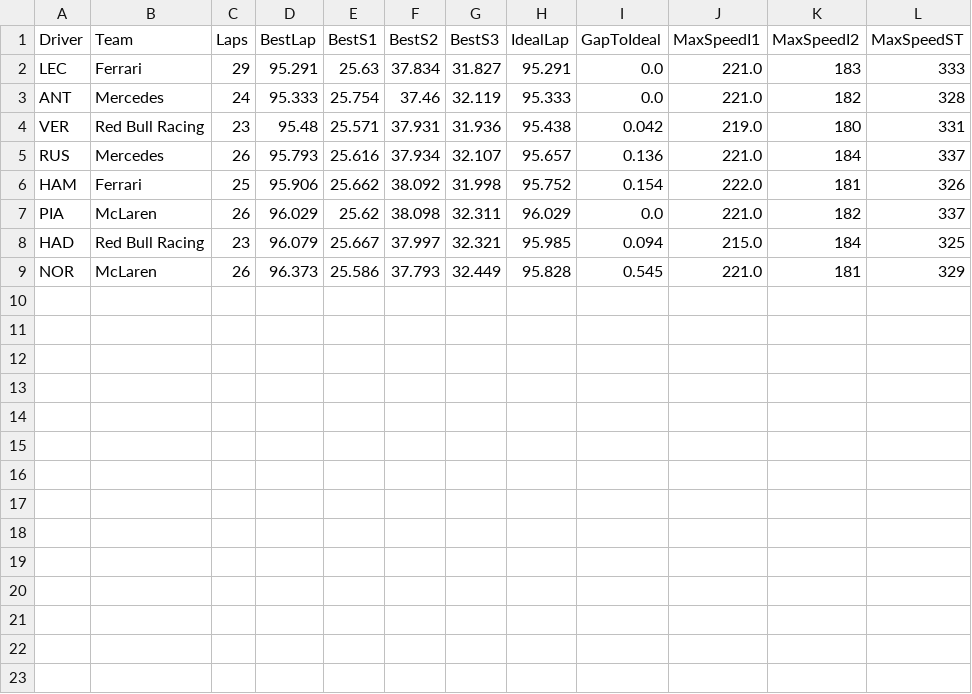
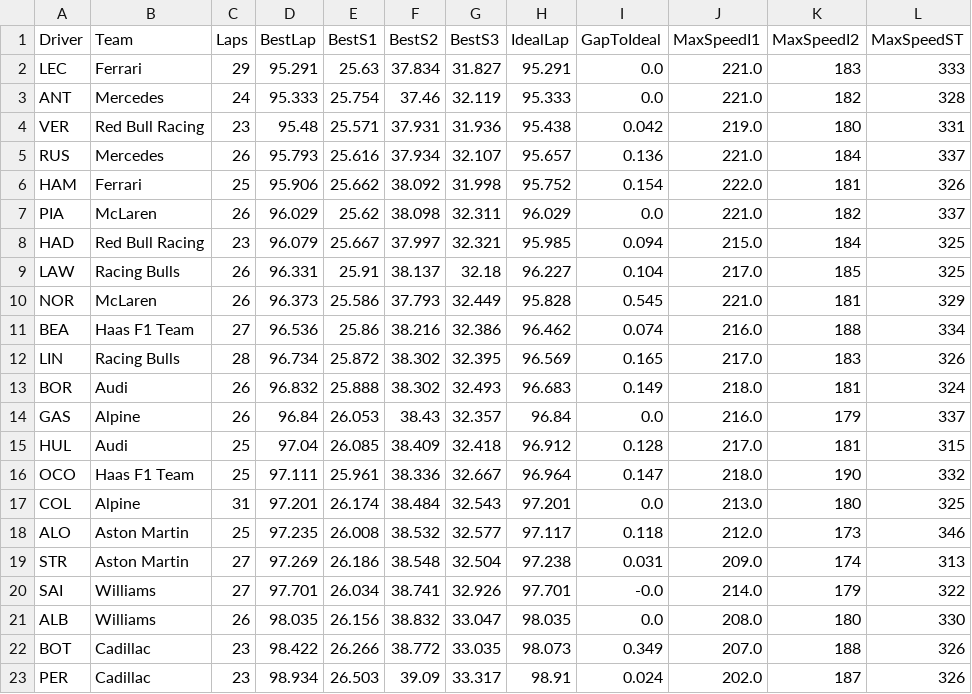
Before and after one commit to rodiosk94-cmd/Muretto, a CSV file: export/2026-austin/FP2/sectors_summary.csv, drawn as a sheet.

```diff
--- a/export/2026-austin/FP2/sectors_summary.csv
+++ b/export/2026-austin/FP2/sectors_summary.csv
@@ -8,2 +8,16 @@ PIA,McLaren,26,96.029,25.62,38.098,32.311,96.029,0.0,221.0,182,337
 HAD,Red Bull Racing,23,96.079,25.667,37.997,32.321,95.985,0.094,215.0,184,325
+LAW,Racing Bulls,26,96.331,25.91,38.137,32.18,96.227,0.104,217.0,185,325
 NOR,McLaren,26,96.373,25.586,37.793,32.449,95.828,0.545,221.0,181,329
+BEA,Haas F1 Team,27,96.536,25.86,38.216,32.386,96.462,0.074,216.0,188,334
+LIN,Racing Bulls,28,96.734,25.872,38.302,32.395,96.569,0.165,217.0,183,326
+BOR,Audi,26,96.832,25.888,38.302,32.493,96.683,0.149,218.0,181,324
+GAS,Alpine,26,96.84,26.053,38.43,32.357,96.84,0.0,216.0,179,337
+HUL,Audi,25,97.04,26.085,38.409,32.418,96.912,0.128,217.0,181,315
+OCO,Haas F1 Team,25,97.111,25.961,38.336,32.667,96.964,0.147,218.0,190,332
+COL,Alpine,31,97.201,26.174,38.484,32.543,97.201,0.0,213.0,180,325
+ALO,Aston Martin,25,97.235,26.008,38.532,32.577,97.117,0.118,212.0,173,346
+STR,Aston Martin,27,97.269,26.186,38.548,32.504,97.238,0.031,209.0,174,313
+SAI,Williams,27,97.701,26.034,38.741,32.926,97.701,-0.0,214.0,179,322
+ALB,Williams,26,98.035,26.156,38.832,33.047,98.035,0.0,208.0,180,330
+BOT,Cadillac,23,98.422,26.266,38.772,33.035,98.073,0.349,207.0,188,326
+PER,Cadillac,23,98.934,26.503,39.09,33.317,98.91,0.024,202.0,187,326
```
Also changed, not shown: export/2026-austin/FP1/sectors_summary.csv, export/2026-austin/FP3/sectors_summary.csv, 28 other files.
